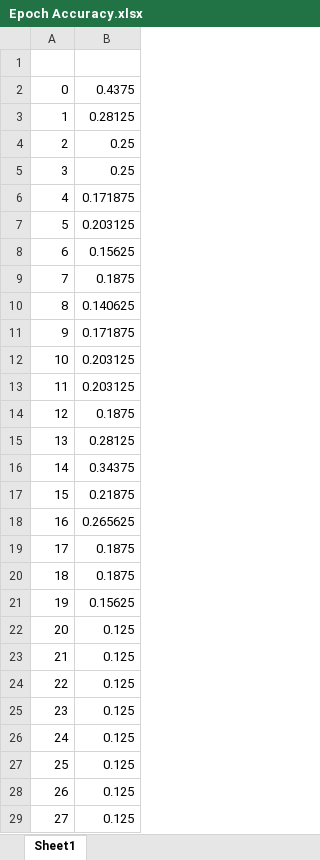
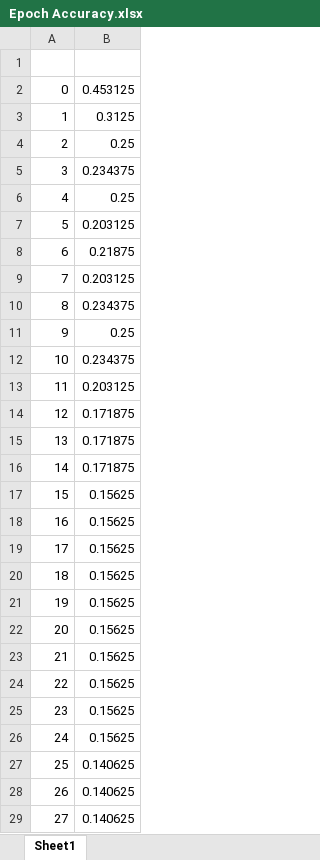
Before and after one commit to dshah1901/P4P-Transformer-ASR-for-Dysarthric-Spech, an Excel workbook: Epoch Accuracy.xlsx, sheet Sheet1, drawn as a sheet; only a part is shown; values as stored, in another font and other column widths than the file's, no borders; the diff covers the shown part only; the diff names each change by its address in the sheet, - before the commit and + after, or states it on an @@ line.

```diff
--- a/Epoch Accuracy.xlsx (sheet Sheet1)
+++ b/Epoch Accuracy.xlsx (sheet Sheet1)
-B2: 0.4375
+B2: 0.453125
-B3: 0.28125
+B3: 0.3125
-B5: 0.25
+B5: 0.234375
-B6: 0.171875
+B6: 0.25
-B8: 0.15625
+B8: 0.21875
-B9: 0.1875
+B9: 0.203125
-B10: 0.140625
+B10: 0.234375
-B11: 0.171875
+B11: 0.25
-B12: 0.203125
+B12: 0.234375
-B14: 0.1875
+B14: 0.171875
-B15: 0.28125
+B15: 0.171875
-B16: 0.34375
+B16: 0.171875
-B17: 0.21875
+B17: 0.15625
-B18: 0.265625
+B18: 0.15625
-B19:B20: 0.1875
+B19:B20: 0.15625
-B22:B26: 0.125
+B22:B26: 0.15625
-B27:B29: 0.125
+B27:B29: 0.140625
```
Also changed, not shown: 9 added rows, 9 removed rows and 23 edited cells elsewhere in this sheet, ASR Results.xlsx, 3 other files.
